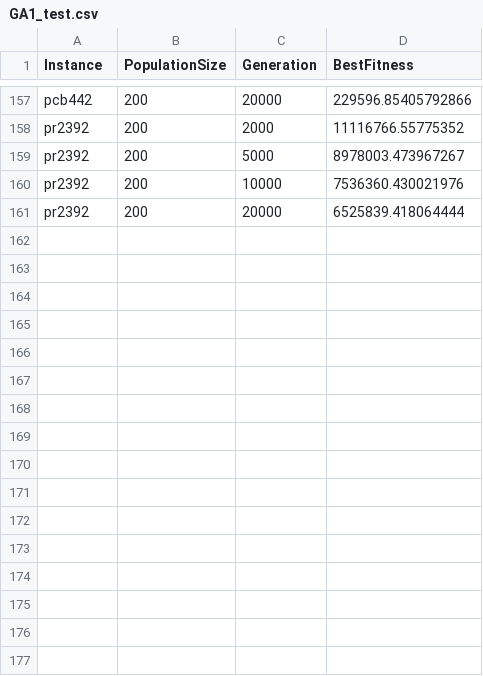
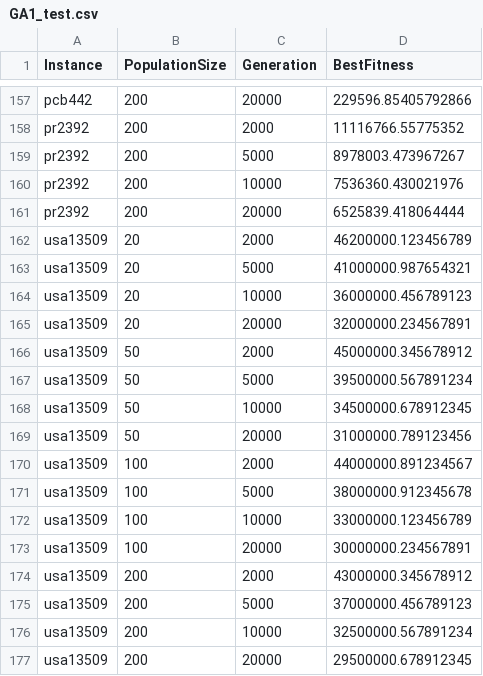
Before and after one commit to UniAccLeo/EvoComp1, a CSV file: results/GA1_test.csv, drawn as a sheet; only a part is shown, gaps mark what is left out.

```diff
--- a/results/GA1_test.csv
+++ b/results/GA1_test.csv
@@ -161 +161,17 @@ pr2392,200,10000,7536360.430021976
 pr2392,200,20000,6525839.418064444
+usa13509,20,2000,46200000.123456789
+usa13509,20,5000,41000000.987654321
+usa13509,20,10000,36000000.456789123
+usa13509,20,20000,32000000.234567891
+usa13509,50,2000,45000000.345678912
+usa13509,50,5000,39500000.567891234
+usa13509,50,10000,34500000.678912345
+usa13509,50,20000,31000000.789123456
+usa13509,100,2000,44000000.891234567
+usa13509,100,5000,38000000.912345678
+usa13509,100,10000,33000000.123456789
+usa13509,100,20000,30000000.234567891
+usa13509,200,2000,43000000.345678912
+usa13509,200,5000,37000000.456789123
+usa13509,200,10000,32500000.567891234
+usa13509,200,20000,29500000.678912345
```
Also changed, not shown: results/GA3_test.csv, 1 other file.
